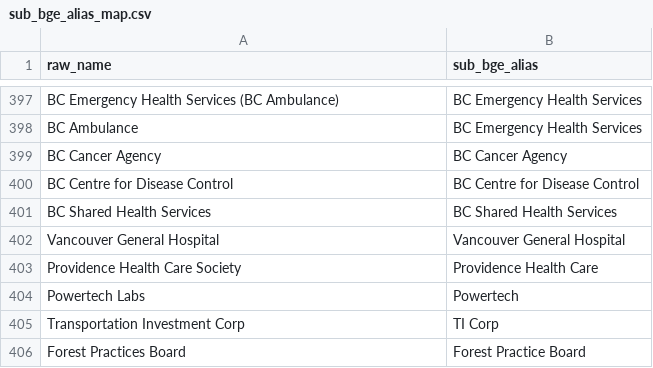
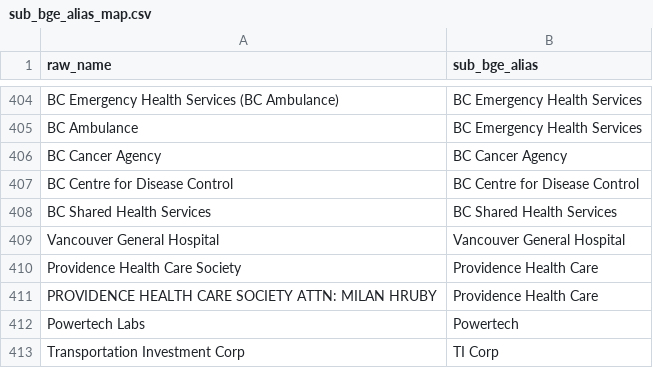
Before and after one commit to bcgov/CONN-TAP, a CSV file: app/backend/dbt/seeds/sub_bge_alias_map.csv, drawn as a sheet; only a part is shown, gaps mark what is left out; the shorter side is filled out with more unchanged rows; the diff covers the shown part only.

```diff
--- a/app/backend/dbt/seeds/sub_bge_alias_map.csv
+++ b/app/backend/dbt/seeds/sub_bge_alias_map.csv
@@ -403,2 +410,3 @@ Vancouver General Hospital,Vancouver General Hospital
 Providence Health Care Society,Providence Health Care
+PROVIDENCE HEALTH CARE SOCIETY ATTN: MILAN HRUBY,Providence Health Care
 Powertech Labs,Powertech
```
Also changed, not shown: 7 added rows elsewhere in this file, 4 other files.
